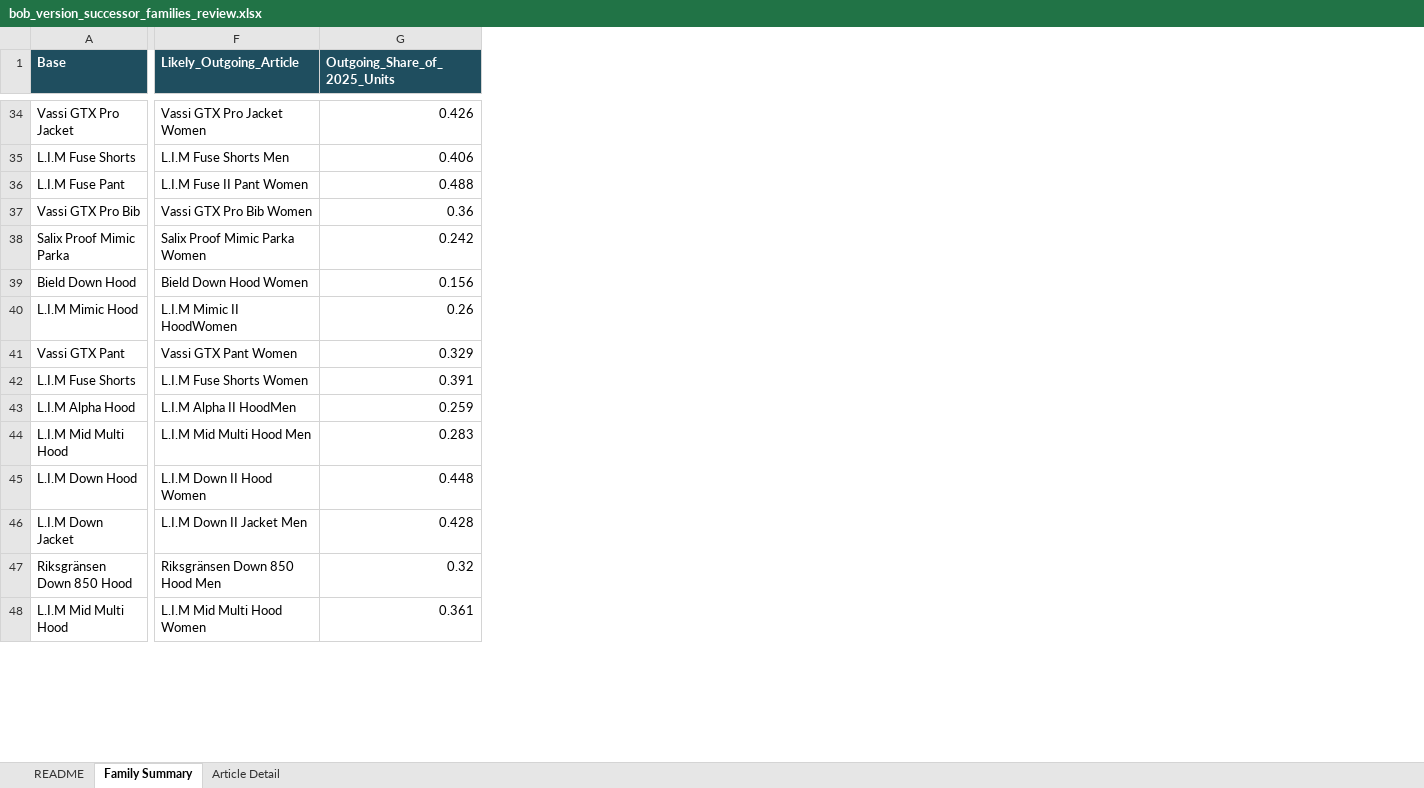
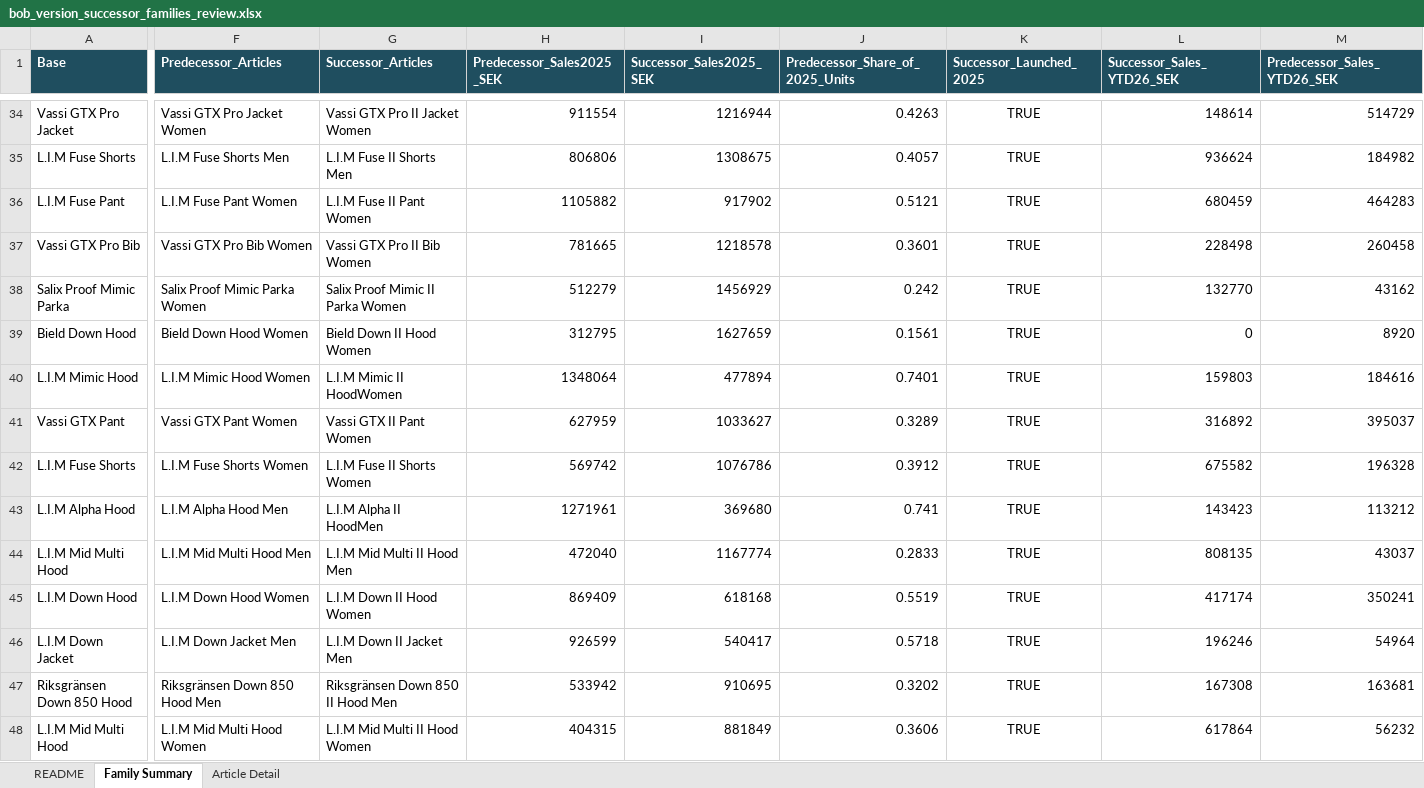
Before and after one commit to surflongboard/project_bob, an Excel workbook: workshop_prep/bob_version_successor_families_review.xlsx, sheet Family Summary, drawn as a sheet; only a part is shown, gaps mark what is left out; values as stored, in another font and other column widths than the file's, no borders; removed rows and columns are numbered as before the commit, all else as after; the diff covers the shown part only; the diff names each change by its address in the sheet, - before the commit and + after, or states it on an @@ line.

```diff
--- a/workshop_prep/bob_version_successor_families_review.xlsx (sheet Family Summary)
+++ b/workshop_prep/bob_version_successor_families_review.xlsx (sheet Family Summary)
-column G (Outgoing_Share_of_2025_Units), rows 34-48: 0.426 | 0.406 | 0.488 | 0.36 | 0.242 | 0.156 | 0.26 | 0.329 | 0.391 | 0.259 | 0.283 | 0.448 | 0.428 | 0.32 | 0.361
+column G (Successor_Articles), rows 34-48: Vassi GTX Pro II Jacket Women | L.I.M Fuse II Shorts Men | L.I.M Fuse II Pant Women | Vassi GTX Pro II Bib Women | Salix Proof Mimic II Parka Women | Bield Down II Hood Women | L.I.M Mimic II HoodWomen | Vassi GTX II Pant Women | L.I.M Fuse II Shorts Women | L.I.M Alpha II HoodMen | L.I.M Mid Multi II Hood Men | L.I.M Down II Hood Women | L.I.M Down II Jacket Men | Riksgränsen Down 850 II Hood Men | L.I.M Mid Multi II Hood Women
+column H (Predecessor_Sales2025_SEK), rows 34-48: 911554 | 806806 | 1105882 | 781665 | 512279 | 312795 | 1348064 | 627959 | 569742 | 1271961 | 472040 | 869409 | 926599 | 533942 | 404315
+column I (Successor_Sales2025_SEK), rows 34-48: 1216944 | 1308675 | 917902 | 1218578 | 1456929 | 1627659 | 477894 | 1033627 | 1076786 | 369680 | 1167774 | 618168 | 540417 | 910695 | 881849
+column J (Predecessor_Share_of_2025_Units), rows 34-48: 0.4263 | 0.4057 | 0.5121 | 0.3601 | 0.242 | 0.1561 | 0.7401 | 0.3289 | 0.3912 | 0.741 | 0.2833 | 0.5519 | 0.5718 | 0.3202 | 0.3606
+column K (Successor_Launched_2025), rows 34-48: all TRUE
+column L (Successor_Sales_YTD26_SEK), rows 34-48: 148614 | 936624 | 680459 | 228498 | 132770 | 0 | 159803 | 316892 | 675582 | 143423 | 808135 | 417174 | 196246 | 167308 | 617864
+column M (Predecessor_Sales_YTD26_SEK), rows 34-48: 514729 | 184982 | 464283 | 260458 | 43162 | 8920 | 184616 | 395037 | 196328 | 113212 | 43037 | 350241 | 54964 | 163681 | 56232
-F1: Likely_Outgoing_Article
+F1: Predecessor_Articles
-F36 (Predecessor_Articles): L.I.M Fuse II Pant Women
+F36 (Predecessor_Articles): L.I.M Fuse Pant Women
-F40 (Predecessor_Articles): L.I.M Mimic II HoodWomen
+F40 (Predecessor_Articles): L.I.M Mimic Hood Women
-F43 (Predecessor_Articles): L.I.M Alpha II HoodMen
+F43 (Predecessor_Articles): L.I.M Alpha Hood Men
-F45 (Predecessor_Articles): L.I.M Down II Hood Women
+F45 (Predecessor_Articles): L.I.M Down Hood Women
-F46 (Predecessor_Articles): L.I.M Down II Jacket Men
+F46 (Predecessor_Articles): L.I.M Down Jacket Men
```
Also changed, not shown: 2 added columns and 66 edited cells elsewhere in this sheet, sheet Article Detail, sheet README, 2 other files.
